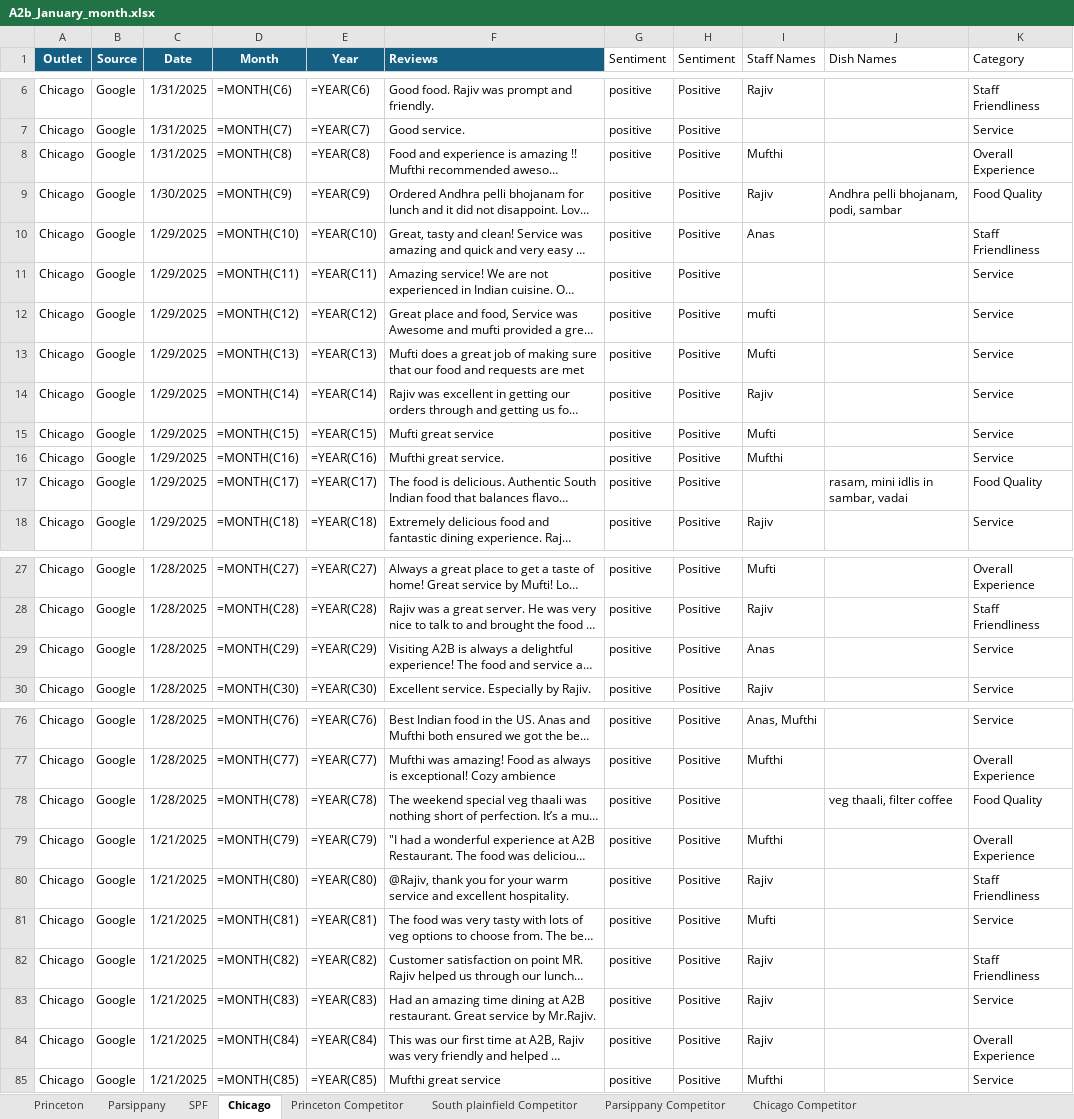
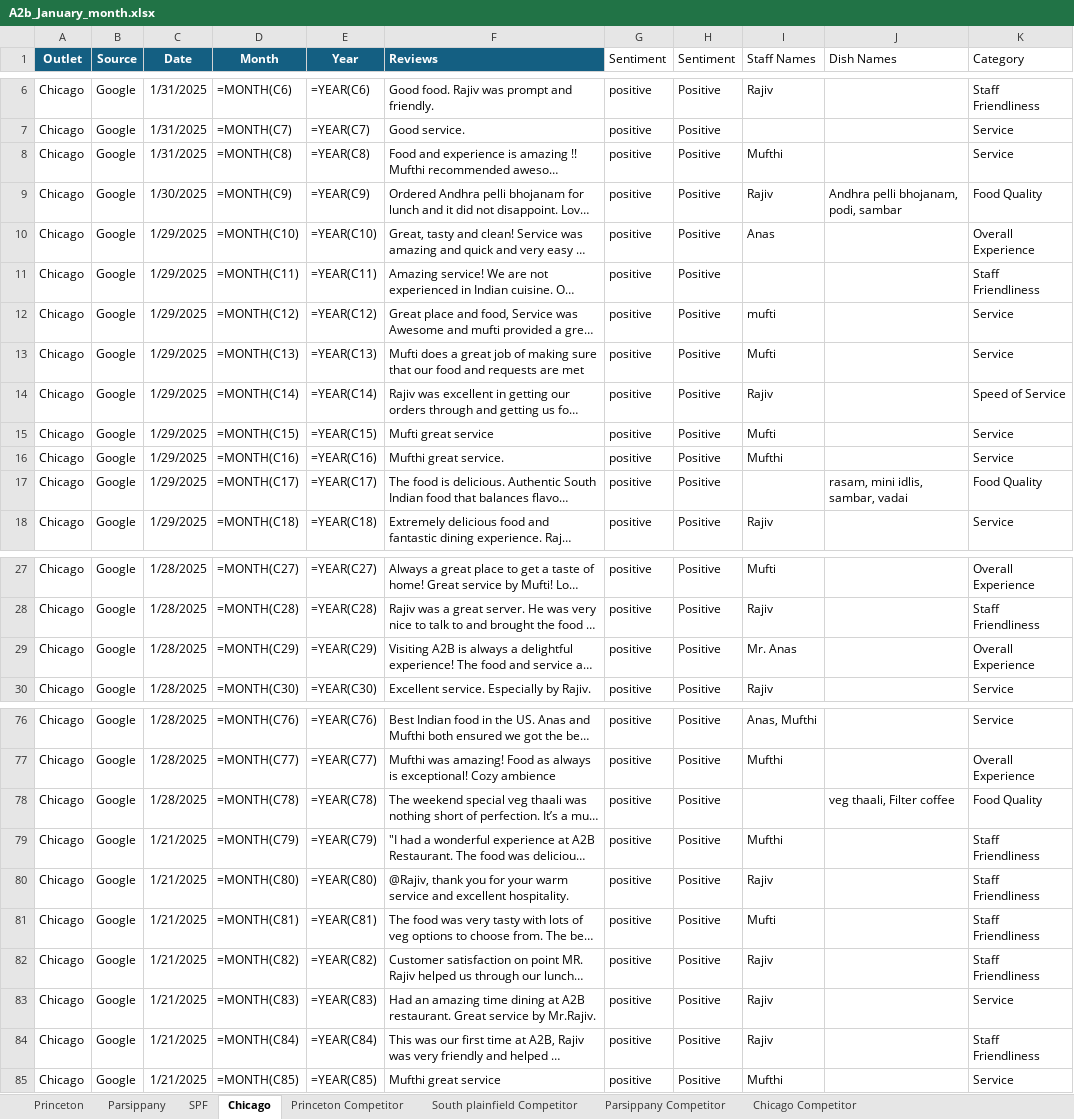
Before and after one commit to Yaswanth-Magil/Sentiment-Analysis-Dumy, an Excel workbook: A2b_January_month.xlsx, sheet Chicago, drawn as a sheet; only a part is shown, gaps mark what is left out; long unchanged cells end in …; values as stored, in another font and other column widths than the file's, no borders; formulas without a stored value are shown as written; table styles not drawn; the diff covers the shown part only; the diff names each change by its address in the sheet, - before the commit and + after, or states it on an @@ line.

```diff
--- a/A2b_January_month.xlsx (sheet Chicago)
+++ b/A2b_January_month.xlsx (sheet Chicago)
-K8 (Category): Overall Experience
+K8 (Category): Service
-K10 (Category): Staff Friendliness
+K10 (Category): Overall Experience
-K11 (Category): Service
+K11 (Category): Staff Friendliness
-K14 (Category): Service
+K14 (Category): Speed of Service
-J17 (Dish Names): rasam, mini idlis in sambar, vadai
+J17 (Dish Names): rasam, mini idlis, sambar, vadai
-I29 (Staff Names): Anas
+I29 (Staff Names): Mr. Anas
-K29 (Category): Service
+K29 (Category): Overall Experience
-J78 (Dish Names): veg thaali, filter coffee
+J78 (Dish Names): veg thaali, Filter coffee
-K79 (Category): Overall Experience
+K79 (Category): Staff Friendliness
-K81 (Category): Service
+K81 (Category): Staff Friendliness
-K84 (Category): Overall Experience
+K84 (Category): Staff Friendliness
```
Also changed, not shown: 18 edited cells elsewhere in this sheet, sheet Parsippany, sheet Princeton, sheet SPF, sheet South plainfield Competitor, sheet Chicago Competitor, sheet Princeton Competitor, 1 more sheet.
